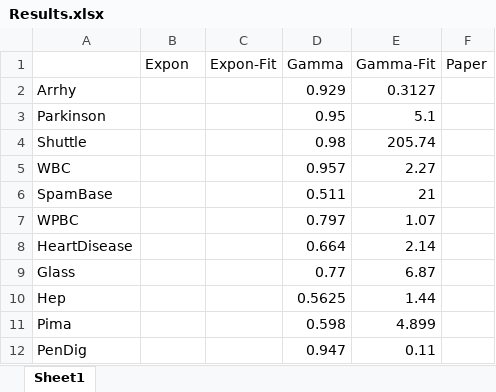
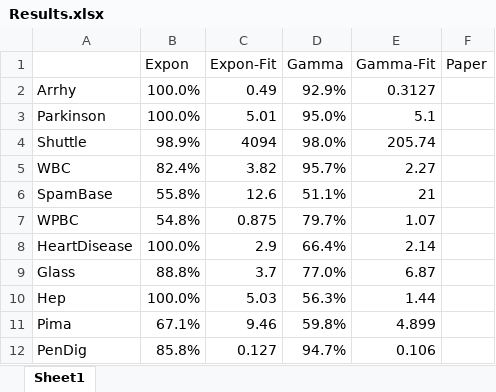
Before and after one commit to hodge-py/Outlier-Detection, an Excel workbook: Results.xlsx, sheet Sheet1, drawn as a sheet; values as stored, in another font and other column widths than the file's, no borders; charts and pictures not drawn; the diff names each change by its address in the sheet, - before the commit and + after, or states it on an @@ line.

```diff
--- a/Results.xlsx (sheet Sheet1)
+++ b/Results.xlsx (sheet Sheet1)
-B2:B3 (Expon): (empty)
+B2:B3 (Expon): 100.0%
-C2 (Expon-Fit): (empty)
+C2 (Expon-Fit): 0.49
-D2 (Gamma): 0.929
+D2 (Gamma): 92.9%
-C3 (Expon-Fit): (empty)
+C3 (Expon-Fit): 5.01
-D3 (Gamma): 0.95
+D3 (Gamma): 95.0%
-B4 (Expon): (empty)
+B4 (Expon): 98.9%
-C4 (Expon-Fit): (empty)
+C4 (Expon-Fit): 4094
-D4 (Gamma): 0.98
+D4 (Gamma): 98.0%
-B5 (Expon): (empty)
+B5 (Expon): 82.4%
-C5 (Expon-Fit): (empty)
+C5 (Expon-Fit): 3.82
-D5 (Gamma): 0.957
+D5 (Gamma): 95.7%
-B6 (Expon): (empty)
+B6 (Expon): 55.8%
-C6 (Expon-Fit): (empty)
+C6 (Expon-Fit): 12.6
-D6 (Gamma): 0.511
+D6 (Gamma): 51.1%
-B7 (Expon): (empty)
+B7 (Expon): 54.8%
-C7 (Expon-Fit): (empty)
+C7 (Expon-Fit): 0.875
-D7 (Gamma): 0.797
+D7 (Gamma): 79.7%
-B8 (Expon): (empty)
+B8 (Expon): 100.0%
-C8 (Expon-Fit): (empty)
+C8 (Expon-Fit): 2.9
-D8 (Gamma): 0.664
+D8 (Gamma): 66.4%
-B9 (Expon): (empty)
+B9 (Expon): 88.8%
-C9 (Expon-Fit): (empty)
+C9 (Expon-Fit): 3.7
-D9 (Gamma): 0.77
+D9 (Gamma): 77.0%
-B10 (Expon): (empty)
+B10 (Expon): 100.0%
-C10 (Expon-Fit): (empty)
+C10 (Expon-Fit): 5.03
-D10 (Gamma): 0.5625
+D10 (Gamma): 56.3%
-B11 (Expon): (empty)
+B11 (Expon): 67.1%
-C11 (Expon-Fit): (empty)
+C11 (Expon-Fit): 9.46
-D11 (Gamma): 0.598
+D11 (Gamma): 59.8%
-B12 (Expon): (empty)
+B12 (Expon): 85.8%
-C12 (Expon-Fit): (empty)
+C12 (Expon-Fit): 0.127
-D12 (Gamma): 0.947
+D12 (Gamma): 94.7%
-E12 (Gamma-Fit): 0.11
+E12 (Gamma-Fit): 0.106
```
Also changed, not shown: charts or pictures, 1 other file.
